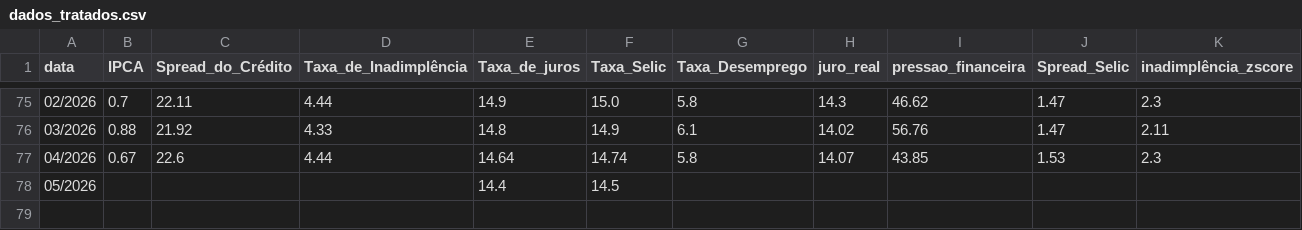
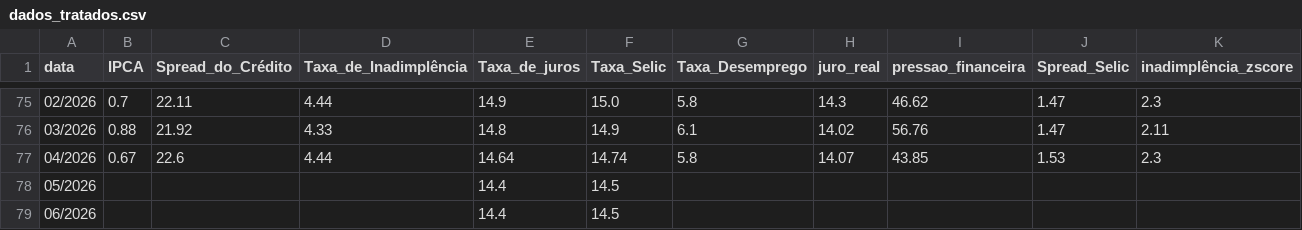
Before and after one commit to BrennoMuller/brenno-teste-sicredi, a CSV file: dados/tratados/dados_tratados.csv, drawn as a sheet; only a part is shown, gaps mark what is left out.

```diff
--- a/dados/tratados/dados_tratados.csv
+++ b/dados/tratados/dados_tratados.csv
@@ -78 +78,2 @@ data,IPCA,Spread_do_Crédito,Taxa_de_Inadimplência,Taxa_de_juros,Taxa_Selic,Tax
 05/2026,,,,14.4,14.5,,,,,
+06/2026,,,,14.4,14.5,,,,,
```
Also changed, not shown: dados/brutos/Taxa_Selic.csv, dados/brutos/Taxa_de_juros.csv, 5 other files.
